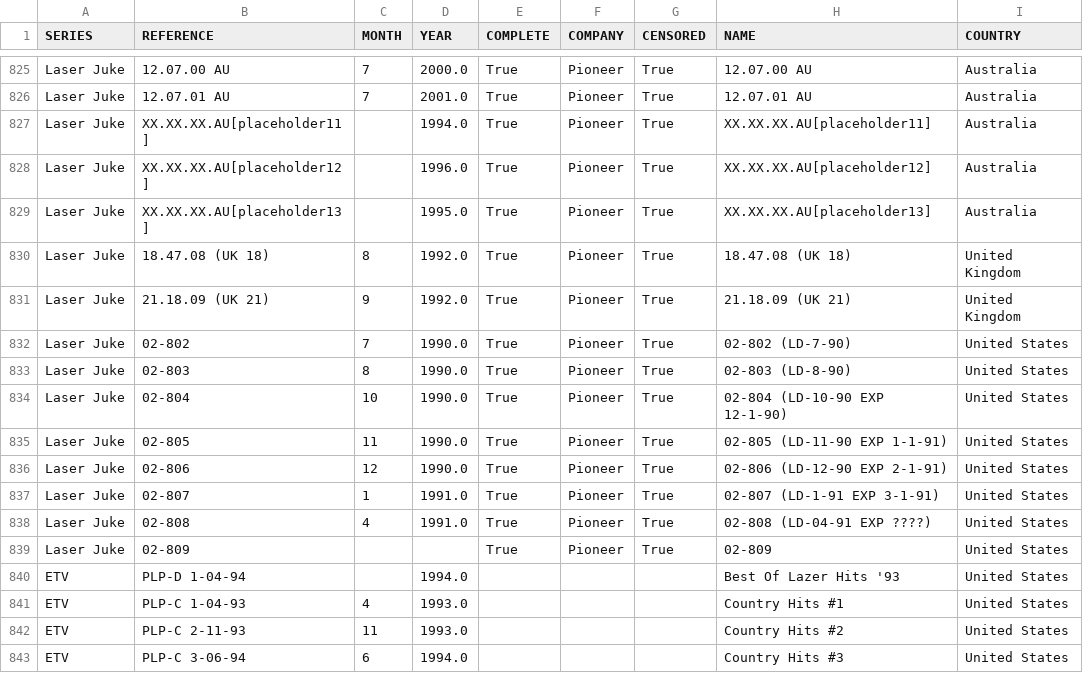
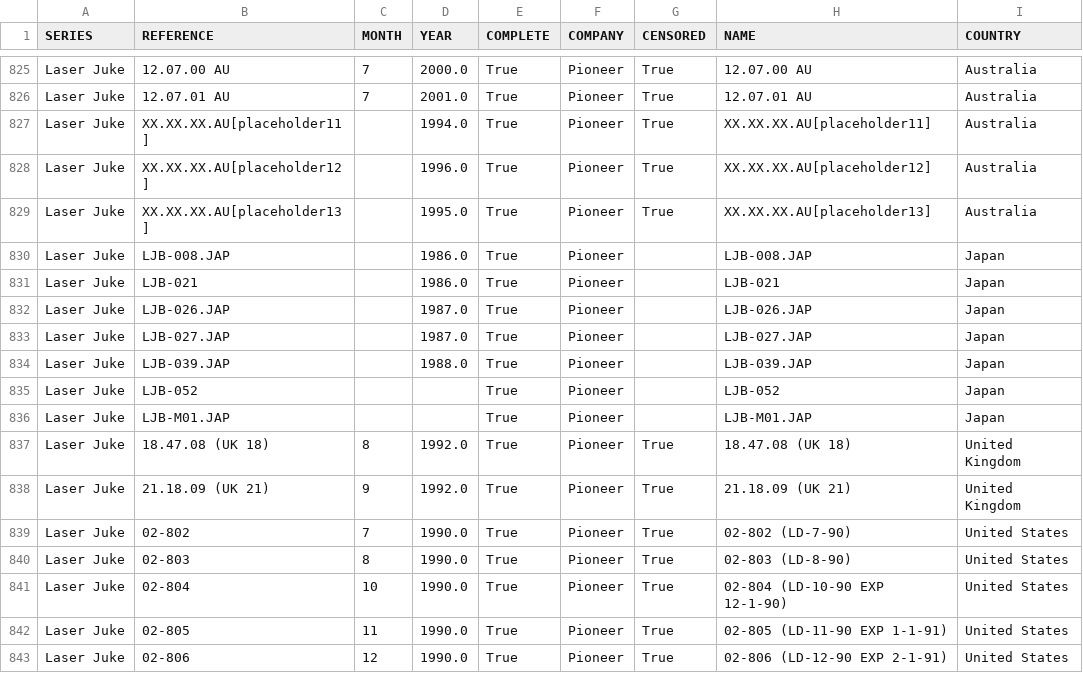
Before and after one commit to nicholasgibson2/laserjuke-explorer, a CSV file: data/discs.csv, drawn as a sheet; only a part is shown, gaps mark what is left out; the shorter side is filled out with more unchanged rows; the diff names each change by its address in the sheet, - before the commit and + after, or states it on an @@ line.

```diff
--- a/data/discs.csv
+++ b/data/discs.csv
+row 830: Laser Juke | LJB-008.JAP |  | 1986.0 | True | Pioneer |  | LJB-008.JAP | Japan
+row 831: Laser Juke | LJB-021 |  | 1986.0 | True | Pioneer |  | LJB-021 | Japan
+row 832: Laser Juke | LJB-026.JAP |  | 1987.0 | True | Pioneer |  | LJB-026.JAP | Japan
+row 833: Laser Juke | LJB-027.JAP |  | 1987.0 | True | Pioneer |  | LJB-027.JAP | Japan
+row 834: Laser Juke | LJB-039.JAP |  | 1988.0 | True | Pioneer |  | LJB-039.JAP | Japan
+row 835: Laser Juke | LJB-052 |  |  | True | Pioneer |  | LJB-052 | Japan
+row 836: Laser Juke | LJB-M01.JAP |  |  | True | Pioneer |  | LJB-M01.JAP | Japan
```
Also changed, not shown: data/titles.csv.
